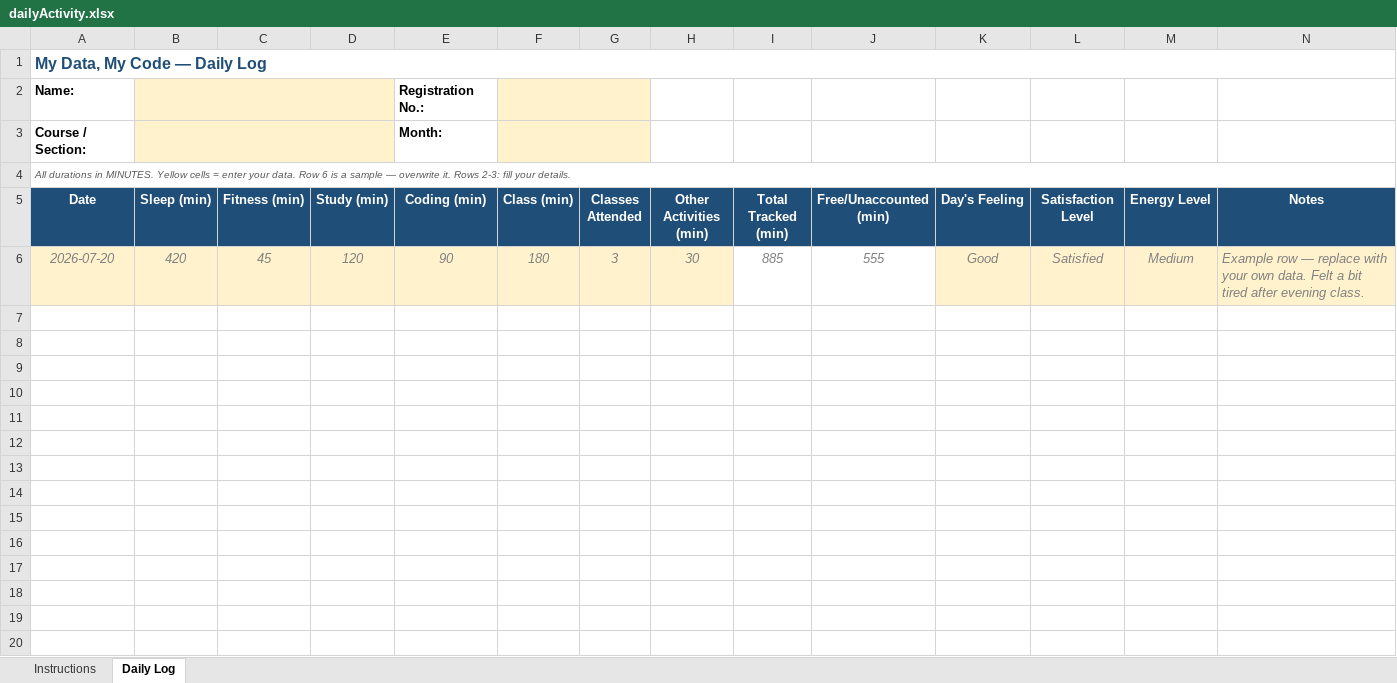
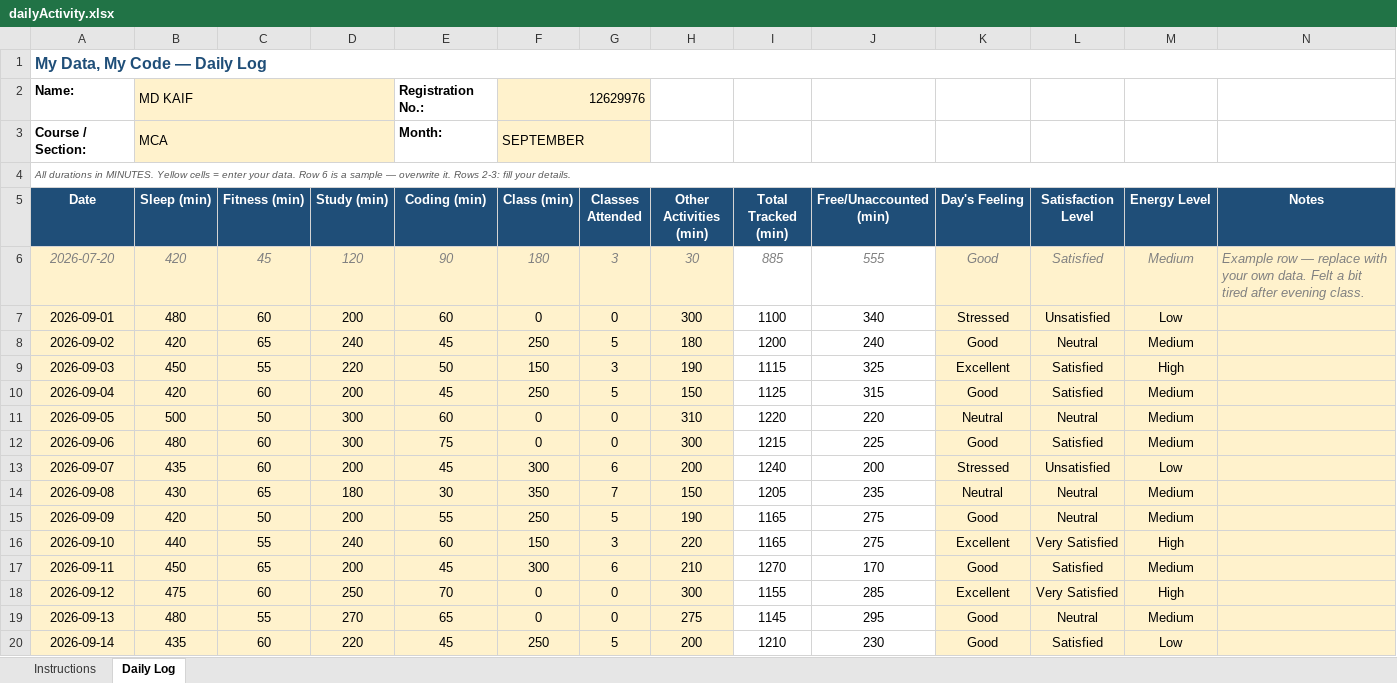
Before and after one commit to mdkaif913742-maker/CAP776, an Excel workbook: dailyActivity.xlsx, sheet Daily Log, drawn as a sheet; only a part is shown; values as stored, in another font and other column widths than the file's, no borders; conditional formats not drawn; the diff covers the shown part only; the diff names each change by its address in the sheet, - before the commit and + after, or states it on an @@ line.

Commit message:
update daily log

```diff
--- a/dailyActivity.xlsx (sheet Daily Log)
+++ b/dailyActivity.xlsx (sheet Daily Log)
-B2 (Sleep (min)): (empty)
+B2 (Sleep (min)): MD KAIF
-F2 (Class (min)): (empty)
+F2 (Class (min)): 12629976
-B3 (Sleep (min)): (empty)
+B3 (Sleep (min)): MCA
-F3 (Class (min)): (empty)
+F3 (Class (min)): SEPTEMBER
+row 7: 2026-09-01 | 480 | 60 | 200 | 60 | 0 | 0 | 300 | 1100 | 340 | Stressed | Unsatisfied | Low
+row 8: 2026-09-02 | 420 | 65 | 240 | 45 | 250 | 5 | 180 | 1200 | 240 | Good | Neutral | Medium
+row 9: 2026-09-03 | 450 | 55 | 220 | 50 | 150 | 3 | 190 | 1115 | 325 | Excellent | Satisfied | High
+row 10: 2026-09-04 | 420 | 60 | 200 | 45 | 250 | 5 | 150 | 1125 | 315 | Good | Satisfied | Medium
+row 11: 2026-09-05 | 500 | 50 | 300 | 60 | 0 | 0 | 310 | 1220 | 220 | Neutral | Neutral | Medium
+row 12: 2026-09-06 | 480 | 60 | 300 | 75 | 0 | 0 | 300 | 1215 | 225 | Good | Satisfied | Medium
+row 13: 2026-09-07 | 435 | 60 | 200 | 45 | 300 | 6 | 200 | 1240 | 200 | Stressed | Unsatisfied | Low
+row 14: 2026-09-08 | 430 | 65 | 180 | 30 | 350 | 7 | 150 | 1205 | 235 | Neutral | Neutral | Medium
+row 15: 2026-09-09 | 420 | 50 | 200 | 55 | 250 | 5 | 190 | 1165 | 275 | Good | Neutral | Medium
+row 16: 2026-09-10 | 440 | 55 | 240 | 60 | 150 | 3 | 220 | 1165 | 275 | Excellent | Very Satisfied | High
+row 17: 2026-09-11 | 450 | 65 | 200 | 45 | 300 | 6 | 210 | 1270 | 170 | Good | Satisfied | Medium
+row 18: 2026-09-12 | 475 | 60 | 250 | 70 | 0 | 0 | 300 | 1155 | 285 | Excellent | Very Satisfied | High
+row 19: 2026-09-13 | 480 | 55 | 270 | 65 | 0 | 0 | 275 | 1145 | 295 | Good | Neutral | Medium
+row 20: 2026-09-14 | 435 | 60 | 220 | 45 | 250 | 5 | 200 | 1210 | 230 | Good | Satisfied | Low
```
Also changed, not shown: 16 added rows elsewhere in this sheet.
